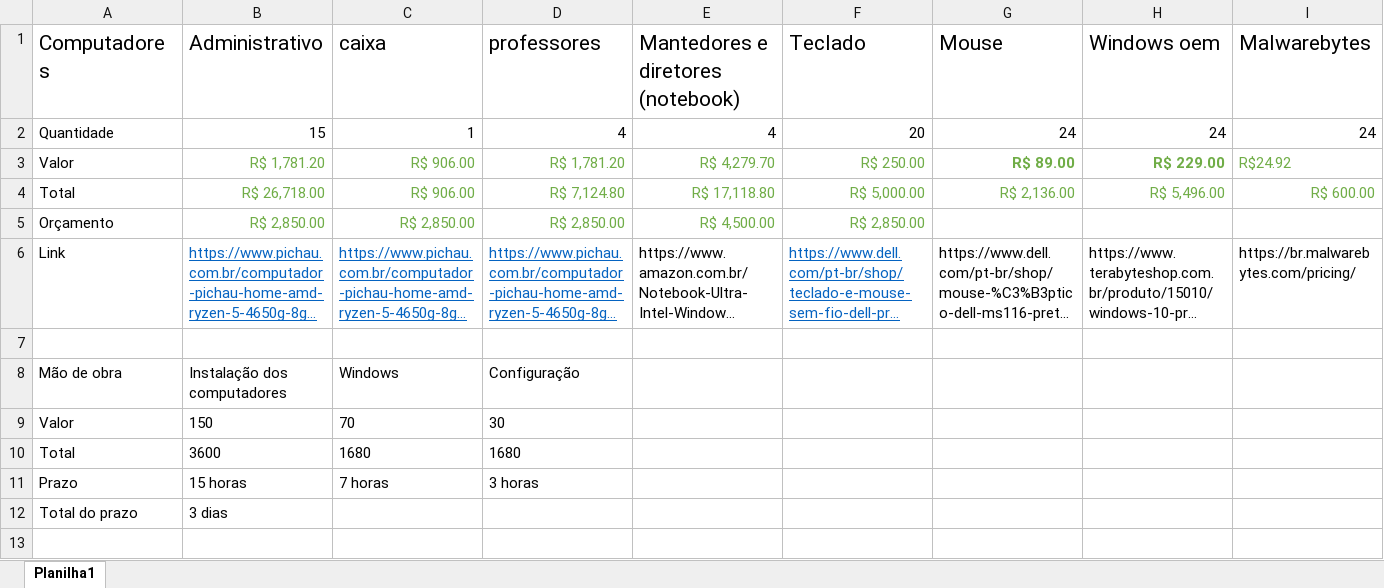
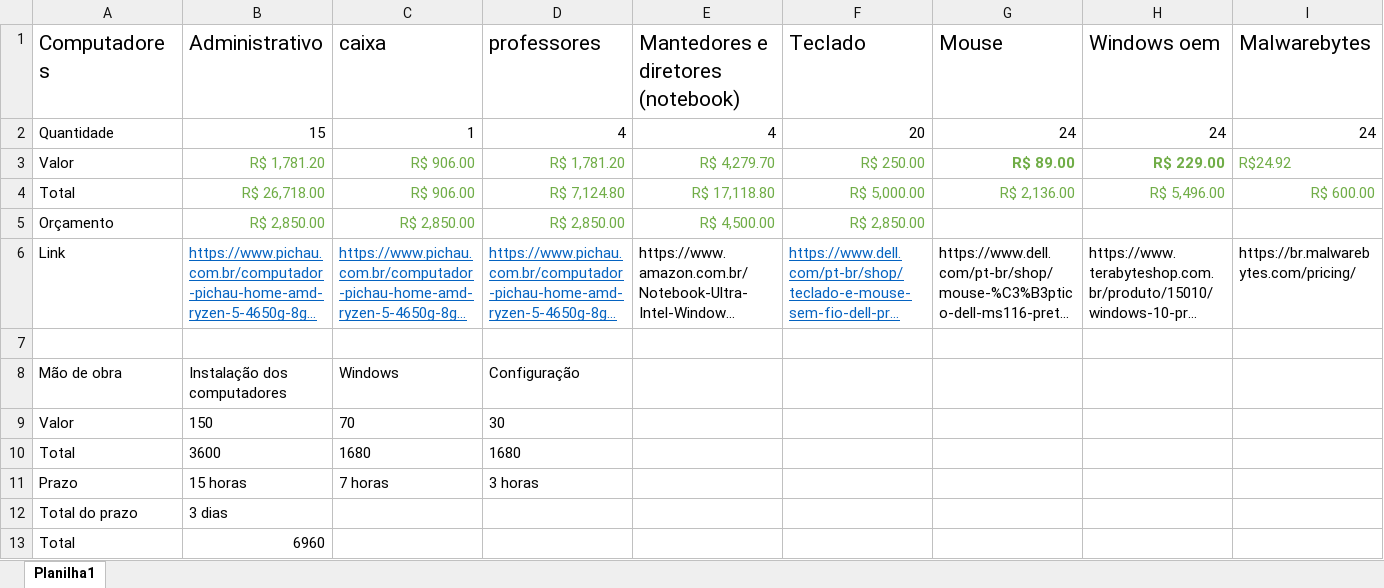
Before and after one commit to lucaspereirasouza/senactatuape, an Excel workbook: Orçamento/Orcamento.xlsx, sheet Planilha1, drawn as a sheet; only a part is shown; long unchanged cells end in …; values as stored, in another font and other column widths than the file's, no borders; rows hold the shown columns only; the diff names each change by its address in the sheet, - before the commit and + after, or states it on an @@ line.

Commit message:
Add files via upload

```diff
--- a/Orçamento/Orcamento.xlsx (sheet Planilha1)
+++ b/Orçamento/Orcamento.xlsx (sheet Planilha1)
+row 13: Total | 6960
```
